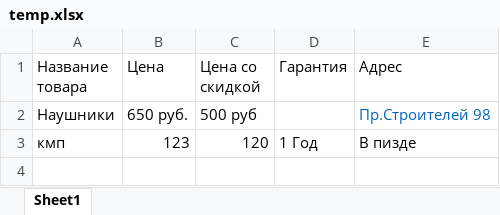
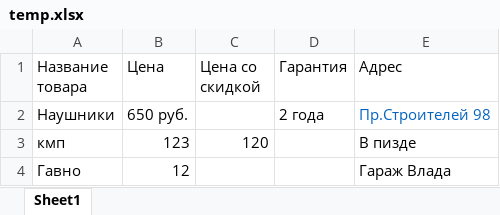
Before and after one commit to RicksonBro/telegram-channel-handler-bot, an Excel workbook: temp.xlsx, sheet Sheet1, drawn as a sheet; values as stored, in another font and other column widths than the file's, no borders; the diff names each change by its address in the sheet, - before the commit and + after, or states it on an @@ line.

```diff
--- a/temp.xlsx (sheet Sheet1)
+++ b/temp.xlsx (sheet Sheet1)
-C2 (Цена со скидкой): 500 руб
+C2 (Цена со скидкой): (empty)
-D2 (Гарантия): (empty)
+D2 (Гарантия): 2 года
-D3 (Гарантия): 1 Год
+D3 (Гарантия): (empty)
+row 4: Гавно | 12 |  |  | Гараж Влада
```
Also changed, not shown: 3 other files.
